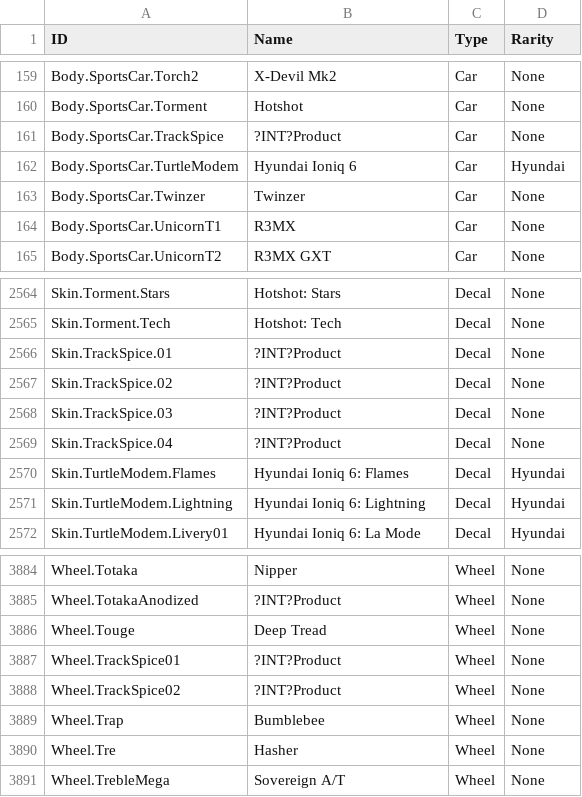
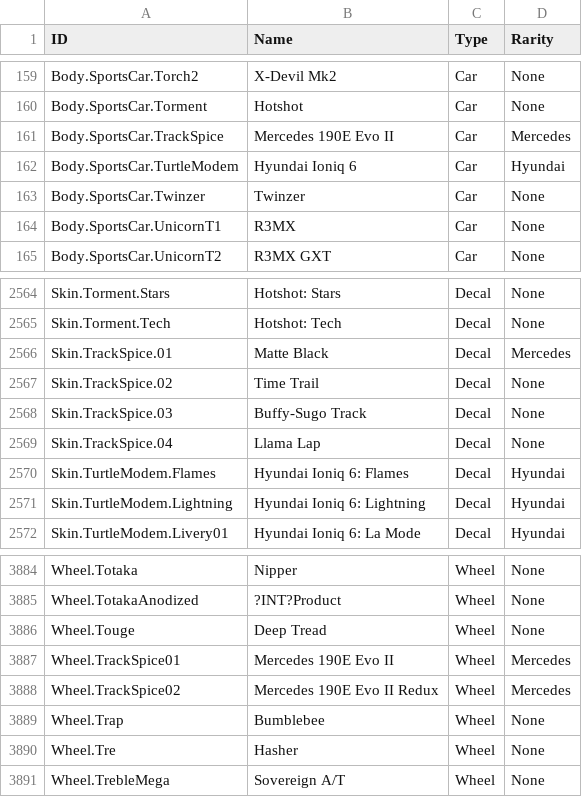
Before and after one commit to SamClubbers/FN-RLProducts, a CSV file: .Tags.csv, drawn as a sheet; only a part is shown, gaps mark what is left out.

Commit message:
Mercedes 190E Evo II

```diff
--- a/.Tags.csv
+++ b/.Tags.csv
@@ -160,3 +160,3 @@
 "Body.SportsCar.Torment","Hotshot","Car","None"
-"Body.SportsCar.TrackSpice","?INT?Product","Car","None"
+"Body.SportsCar.TrackSpice","Mercedes 190E Evo II","Car","Mercedes"
 "Body.SportsCar.TurtleModem","Hyundai Ioniq 6","Car","Hyundai"
@@ -2565,6 +2565,6 @@
 "Skin.Torment.Tech","Hotshot: Tech","Decal","None"
-"Skin.TrackSpice.01","?INT?Product","Decal","None"
-"Skin.TrackSpice.02","?INT?Product","Decal","None"
-"Skin.TrackSpice.03","?INT?Product","Decal","None"
-"Skin.TrackSpice.04","?INT?Product","Decal","None"
+"Skin.TrackSpice.01","Matte Black","Decal","Mercedes"
+"Skin.TrackSpice.02","Time Trail","Decal","None"
+"Skin.TrackSpice.03","Buffy-Sugo Track","Decal","None"
+"Skin.TrackSpice.04","Llama Lap","Decal","None"
 "Skin.TurtleModem.Flames","Hyundai Ioniq 6: Flames","Decal","Hyundai"
@@ -3886,4 +3886,4 @@
 "Wheel.Touge","Deep Tread","Wheel","None"
-"Wheel.TrackSpice01","?INT?Product","Wheel","None"
-"Wheel.TrackSpice02","?INT?Product","Wheel","None"
+"Wheel.TrackSpice01","Mercedes 190E Evo II","Wheel","Mercedes"
+"Wheel.TrackSpice02","Mercedes 190E Evo II Redux","Wheel","Mercedes"
 "Wheel.Trap","Bumblebee","Wheel","None"
```
